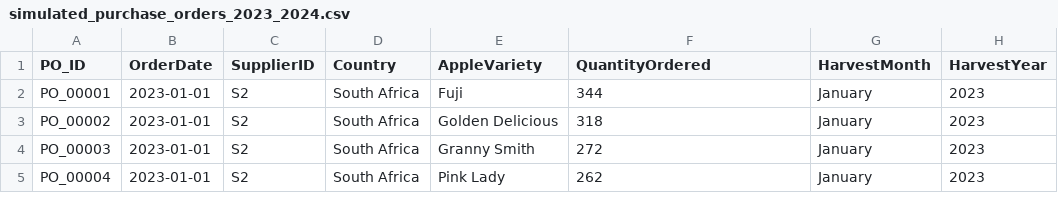
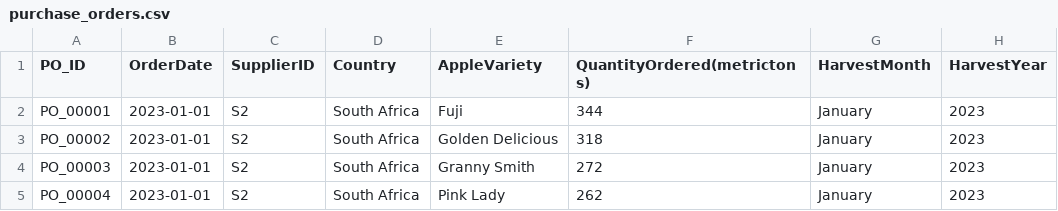
Before and after one commit to jayanthbagare/kit, a CSV file: data/purchase_orders.csv (was data/simulated_purchase_orders_2023_2024.csv), drawn as a sheet; only a part is shown; the diff names each change by its address in the sheet, - before the commit and + after, or states it on an @@ line.

```diff
--- a/data/simulated_purchase_orders_2023_2024.csv
+++ b/data/purchase_orders.csv
-F1: QuantityOrdered
+F1: QuantityOrdered(metrictons)
```
Also changed, not shown: data/apple_split_import.csv, data/customer_demand.csv, 12 other files.
